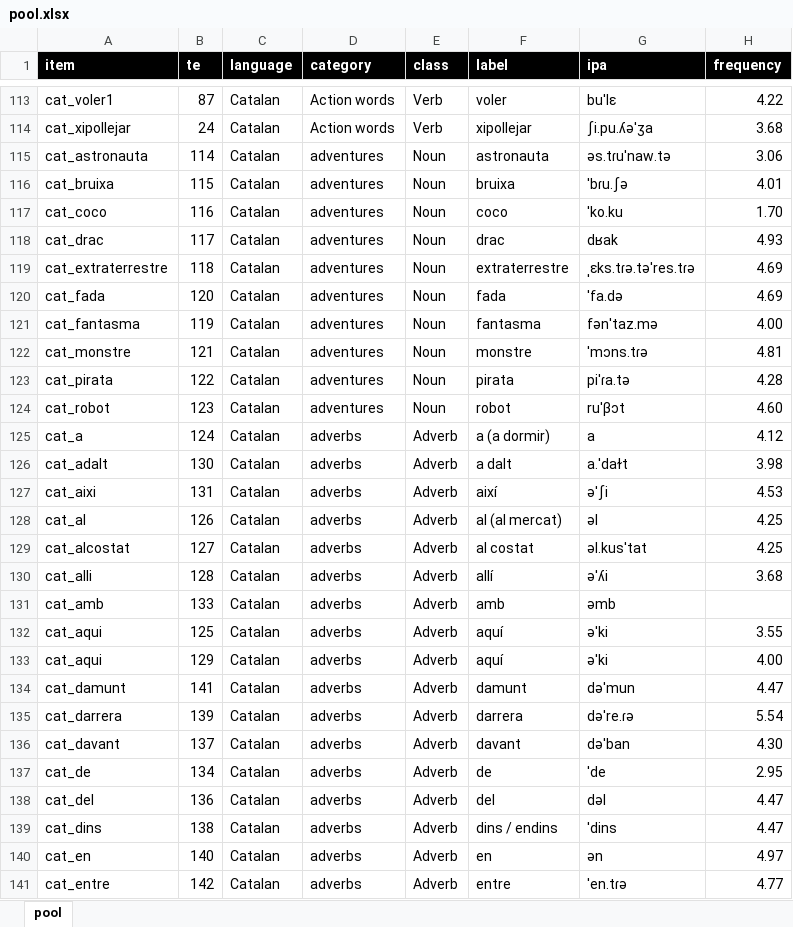
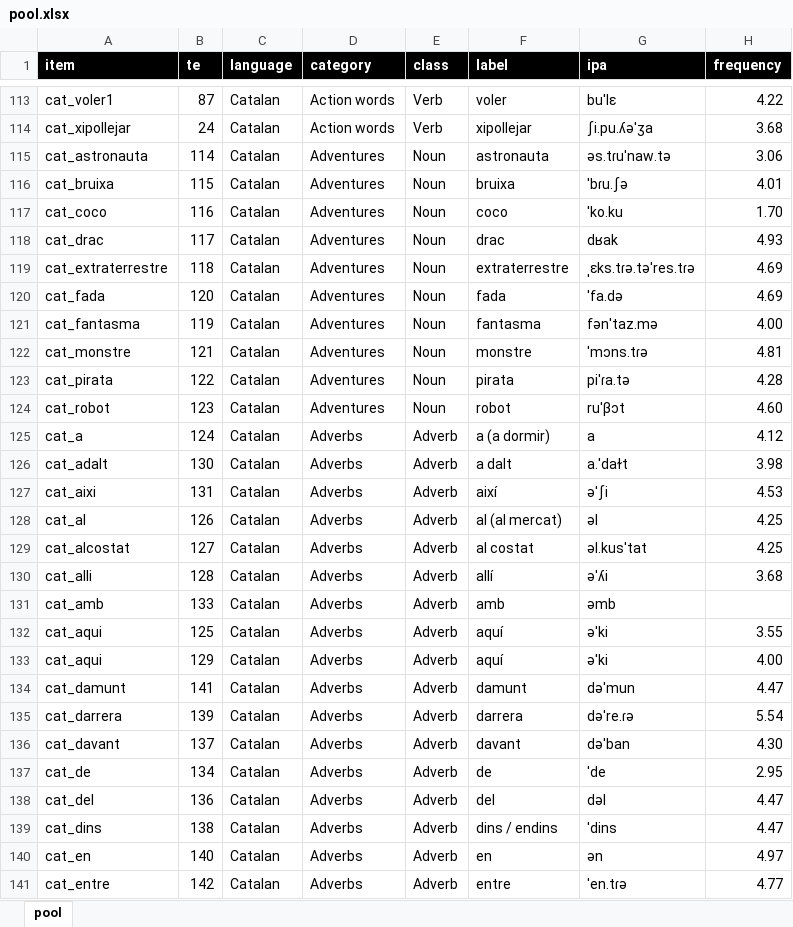
Before and after one commit to gongcastro/multilex, an Excel workbook: pool.xlsx, sheet pool, drawn as a sheet; only a part is shown, gaps mark what is left out; values as stored, in another font and other column widths than the file's, no borders; conditional formats and table styles not drawn; the diff covers the shown part only; the diff names each change by its address in the sheet, - before the commit and + after, or states it on an @@ line.

Commit message:
Fix capitalisatino of category labels

```diff
--- a/pool.xlsx (sheet pool)
+++ b/pool.xlsx (sheet pool)
-D115:D124 (category): adventures
+D115:D124 (category): Adventures
-D125:D141 (category): adverbs
+D125:D141 (category): Adverbs
```
Also changed, not shown: 41 edited cells elsewhere in this sheet, 2 other files.
